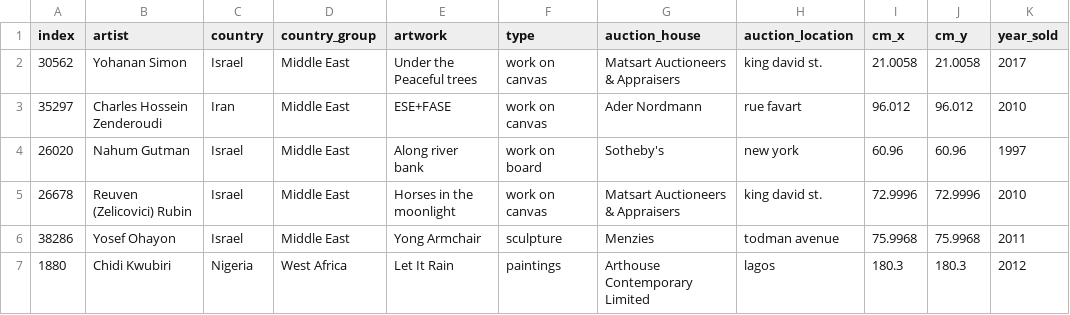
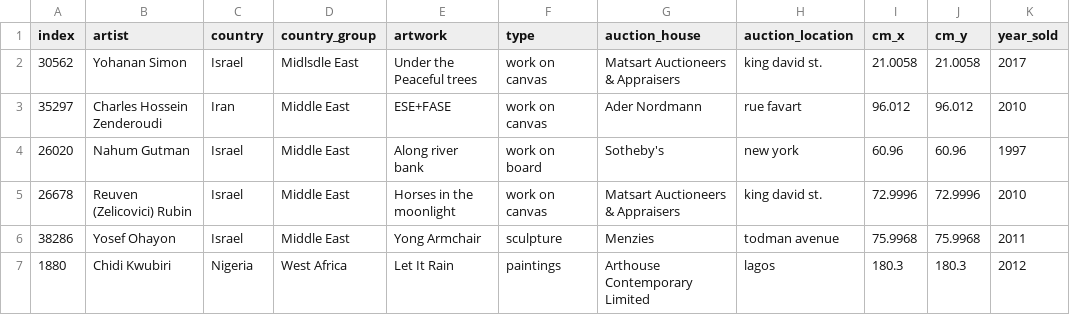
Before and after one commit to Agbeli/artwork_source, a CSV file: artwork_regression_model/datasets/testset.csv, drawn as a sheet; only a part is shown; the diff names each change by its address in the sheet, - before the commit and + after, or states it on an @@ line.

```diff
--- a/artwork_regression_model/datasets/testset.csv
+++ b/artwork_regression_model/datasets/testset.csv
-D2 (country_group): Middle East
+D2 (country_group): Midlsdle East
```
Also changed, not shown: 4 other files.
